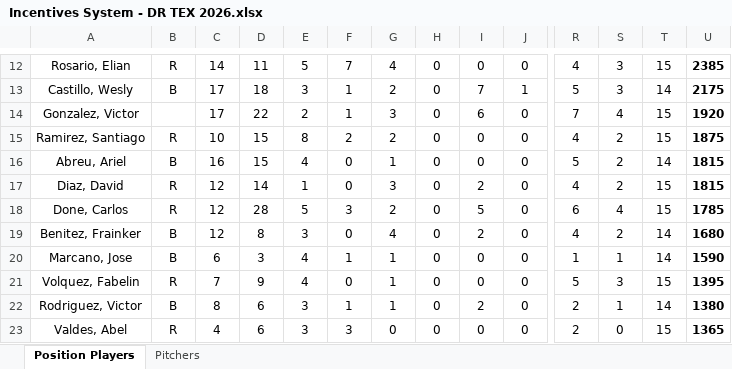
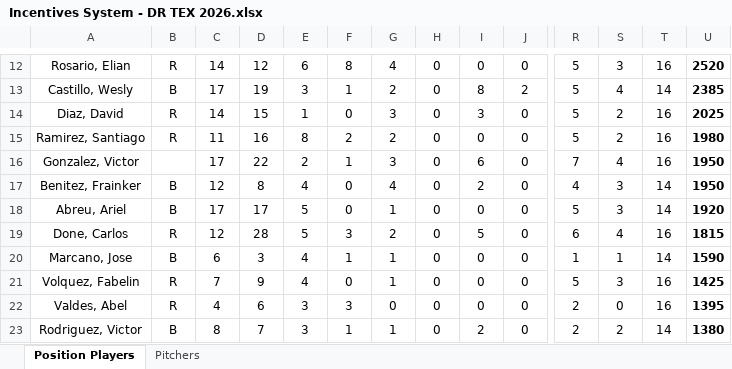
Before and after one commit to AlfredoGIIB/rangers-incentive-league, an Excel workbook: Incentives System - DR TEX 2026.xlsx, sheet Position Players, drawn as a sheet; only a part is shown, gaps mark what is left out; values as stored, in another font and other column widths than the file's, no borders; charts and pictures and conditional formats not drawn; removed rows and columns are numbered as before the commit, all else as after; rows hold the shown columns only; the diff covers the shown part only; the diff names each change by its address in the sheet, - before the commit and + after, or states it on an @@ line.

```diff
--- a/Incentives System - DR TEX 2026.xlsx (sheet Position Players)
+++ b/Incentives System - DR TEX 2026.xlsx (sheet Position Players)
-D12: 11
+D12: 12
-E12: 5
+E12: 6
-F12: 7
+F12: 8
-R12: 4
+R12: 5
-T12: 15
+T12: 16
-U12: 2385
+U12: 2520
-D13: 18
+D13: 19
-I13: 7
+I13: 8
-J13: 1
+J13: 2
-S13: 3
+S13: 4
-U13: 2175
+U13: 2385
+row 14: Diaz, David | R | 14 | 15 | 1 | 0 | 3 | 0 | 3 | 0 | 5 | 2 | 16 | 2025
+row 15: Ramirez, Santiago | R | 11 | 16 | 8 | 2 | 2 | 0 | 0 | 0 | 5 | 2 | 16 | 1980
-T16: 15
+T16: 16
-U16: 1920
+U16: 1950
-row 15: Ramirez, Santiago | R | 10 | 15 | 8 | 2 | 2 | 0 | 0 | 0 | 4 | 2 | 15 | 1875
+row 17: Benitez, Frainker | B | 12 | 8 | 4 | 0 | 4 | 0 | 2 | 0 | 4 | 3 | 14 | 1950
-C18: 16
+C18: 17
-D18: 15
+D18: 17
-E18: 4
+E18: 5
-S18: 2
+S18: 3
-U18: 1815
+U18: 1920
-row 17: Diaz, David | R | 12 | 14 | 1 | 0 | 3 | 0 | 2 | 0 | 4 | 2 | 15 | 1815
-T19: 15
+T19: 16
-U19: 1785
+U19: 1815
-row 19: Benitez, Frainker | B | 12 | 8 | 3 | 0 | 4 | 0 | 2 | 0 | 4 | 2 | 14 | 1680
-T21: 15
+T21: 16
-U21: 1395
+U21: 1425
-row 22: Rodriguez, Victor | B | 8 | 6 | 3 | 1 | 1 | 0 | 2 | 0 | 2 | 1 | 14 | 1380
-T22: 15
+T22: 16
-U22: 1365
+U22: 1395
+row 23: Rodriguez, Victor | B | 8 | 7 | 3 | 1 | 1 | 0 | 2 | 0 | 2 | 2 | 14 | 1380
```
Also changed, not shown: 5 added rows, 5 removed rows and 37 edited cells elsewhere in this sheet, sheet Pitchers, formulas that keep their value.
